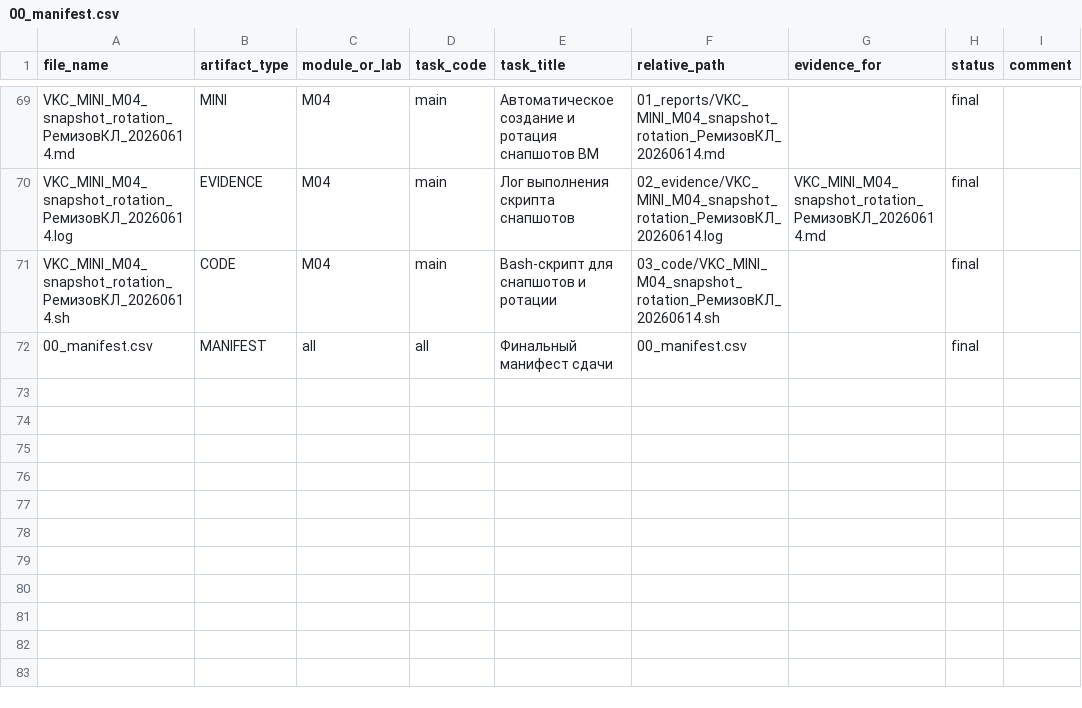
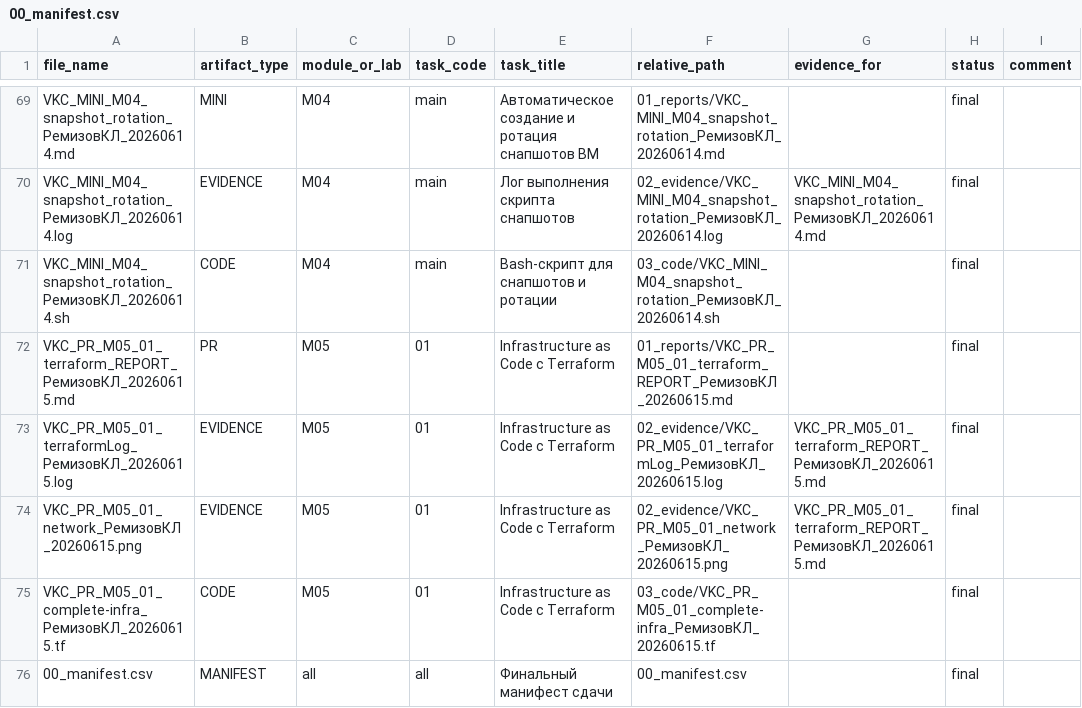
Before and after one commit to BlackCorbeau/RosatomSubmissions, a CSV file: 00_manifest.csv, drawn as a sheet; only a part is shown, gaps mark what is left out.

```diff
--- a/00_manifest.csv
+++ b/00_manifest.csv
@@ -71,2 +71,6 @@ VKC_MINI_M04_snapshot_rotation_РемизовКЛ_20260614.log,EVIDENCE,M04,main
 VKC_MINI_M04_snapshot_rotation_РемизовКЛ_20260614.sh,CODE,M04,main,Bash-скрипт для снапшотов и ротации,03_code/VKC_MINI_M04_snapshot_rotation_РемизовКЛ_20260614.sh,,final,
+VKC_PR_M05_01_terraform_REPORT_РемизовКЛ_20260615.md,PR,M05,01,Infrastructure as Code с Terraform,01_reports/VKC_PR_M05_01_terraform_REPORT_РемизовКЛ_20260615.md,,final,
+VKC_PR_M05_01_terraformLog_РемизовКЛ_20260615.log,EVIDENCE,M05,01,Infrastructure as Code с Terraform,02_evidence/VKC_PR_M05_01_terraformLog_РемизовКЛ_20260615.log,VKC_PR_M05_01_terraform_REPORT_РемизовКЛ_20260615.md,final,
+VKC_PR_M05_01_network_РемизовКЛ_20260615.png,EVIDENCE,M05,01,Infrastructure as Code с Terraform,02_evidence/VKC_PR_M05_01_network_РемизовКЛ_20260615.png,VKC_PR_M05_01_terraform_REPORT_РемизовКЛ_20260615.md,final,
+VKC_PR_M05_01_complete-infra_РемизовКЛ_20260615.tf,CODE,M05,01,Infrastructure as Code с Terraform,03_code/VKC_PR_M05_01_complete-infra_РемизовКЛ_20260615.tf,,final,
 00_manifest.csv,MANIFEST,all,all,Финальный манифест сдачи,00_manifest.csv,,final,
```
Also changed, not shown: 4 other files.
